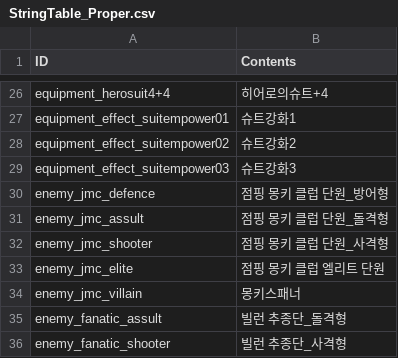
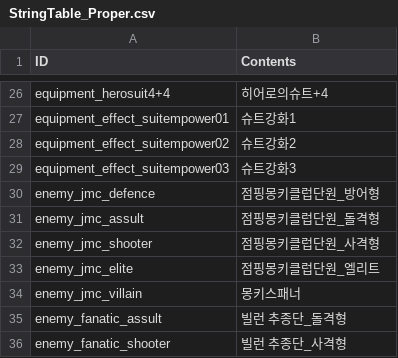
Before and after one commit to rockdo4/metacraft, a CSV file: Assets/Tables/StringTable_Proper.csv, drawn as a sheet; only a part is shown, gaps mark what is left out.

```diff
--- a/Assets/Tables/StringTable_Proper.csv
+++ b/Assets/Tables/StringTable_Proper.csv
@@ -29,6 +29,6 @@ equipment_effect_suitempower02,슈트강화2
 equipment_effect_suitempower03,슈트강화3
-enemy_jmc_defence,점핑 몽키 클럽 단원_방어형
-enemy_jmc_assult,점핑 몽키 클럽 단원_돌격형
-enemy_jmc_shooter,점핑 몽키 클럽 단원_사격형
-enemy_jmc_elite,점핑 몽키 클럽 엘리트 단원
+enemy_jmc_defence,점핑몽키클럽단원_방어형
+enemy_jmc_assult,점핑몽키클럽단원_돌격형
+enemy_jmc_shooter,점핑몽키클럽단원_사격형
+enemy_jmc_elite,점핑몽키클럽단원_엘리트
 enemy_jmc_villain,몽키스패너
```
Also changed, not shown: 1 other file.
